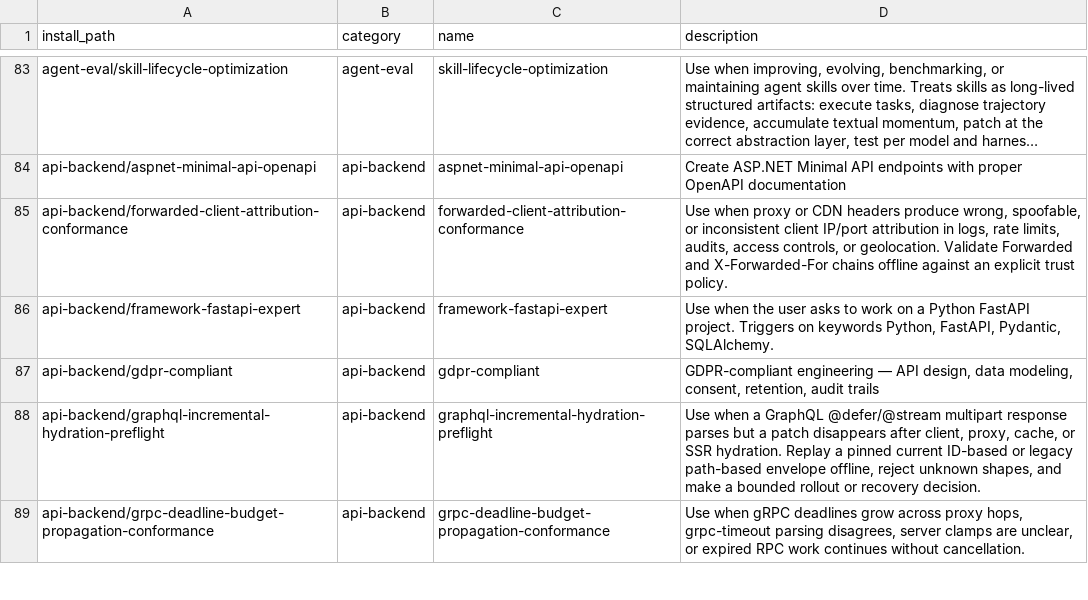
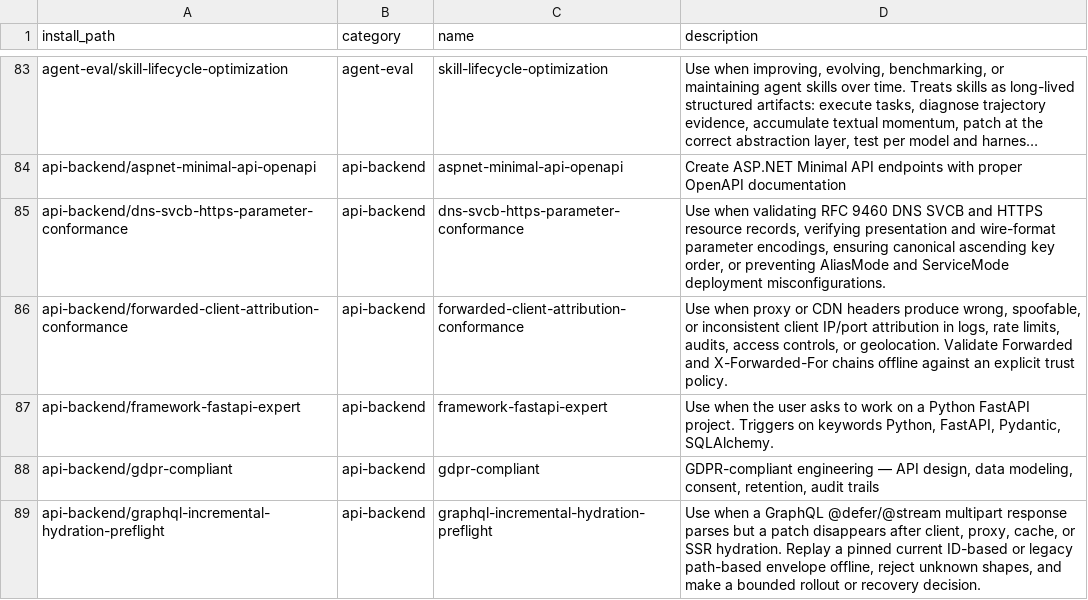
Before and after one commit to mouadja02/skills, a TSV file: docs/manifest.tsv, drawn as a sheet; only a part is shown, gaps mark what is left out; the shorter side is filled out with more unchanged rows; long unchanged cells end in …; the diff names each change by its address in the sheet, - before the commit and + after, or states it on an @@ line.

Commit message:
feat(api-backend): add dns-svcb-https-parameter-conformance skill (#113)
Implement RFC 9460 SVCB (type 64) and HTTPS (type 65) DNS resource record
validation and serialization.

- Validate AliasMode (SvcPriority = 0) vs ServiceMode (SvcPriority > 0)
- Enforce prohibition of SvcParams on AliasMode records and root TargetName
- Validate canonical ascending SvcParamKey wire ordering without duplicates
- Prevent forbidden DNS name compression on TargetNames in wire format
- Verify parameter rules for mandatory, alpn, no-default-alpn, port, hints, and ech
- Include offline deterministic validator CLI and comprehensive test suite
- Regenerate catalog manifest (828 skills across 36 categories)

```diff
--- a/docs/manifest.tsv
+++ b/docs/manifest.tsv
+row 85: api-backend/dns-svcb-https-parameter-conformance | api-backend | dns-svcb-https-parameter-conformance | Use when validating RFC 9460 DNS SVCB and HTTPS resource records, verifying presentation and wire-format parameter encodings, ensuring canonical ascending key order, or preventing AliasMode and ServiceMode deployment misconfigurations.
```
Also changed, not shown: 9 other files.
